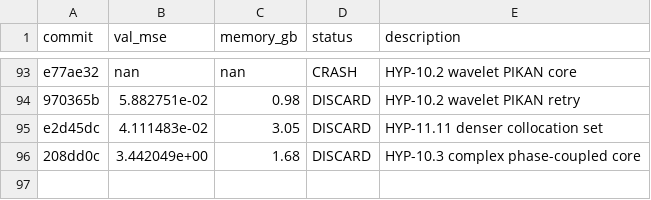
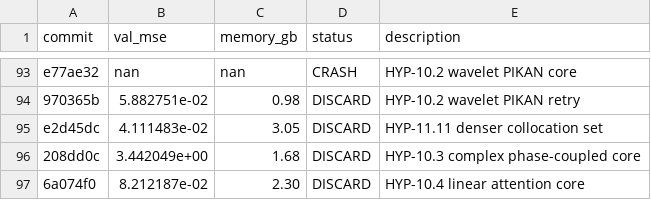
Before and after one commit to Lannix/autoresearch-kaggle, a TSV file: results.tsv, drawn as a sheet; only a part is shown, gaps mark what is left out; the diff names each change by its address in the sheet, - before the commit and + after, or states it on an @@ line.

Commit message:
Update roadmap: DISCARD HYP-10.4 linear attention core

```diff
--- a/results.tsv
+++ b/results.tsv
+row 97: 6a074f0 | 8.212187e-02 | 2.30 | DISCARD | HYP-10.4 linear attention core
```
Also changed, not shown: 1 other file.
